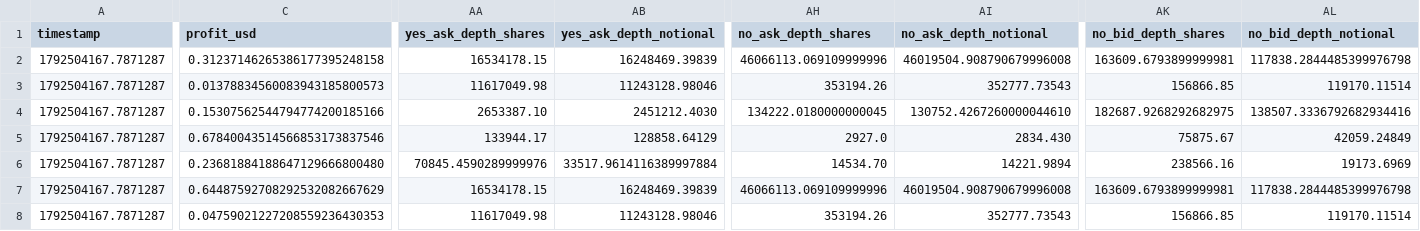
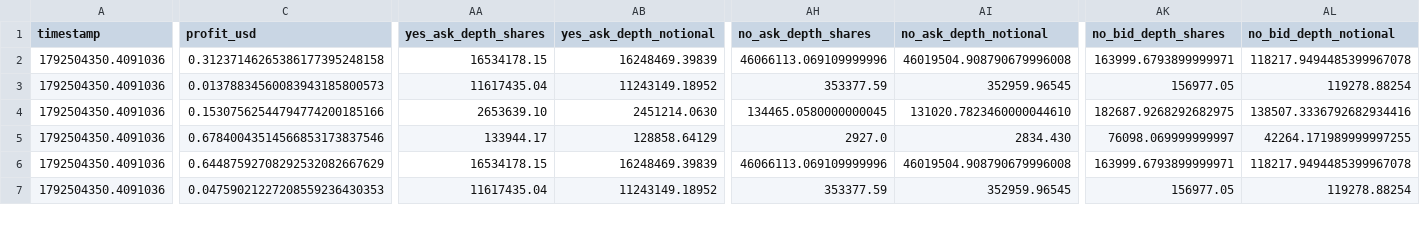
Before and after one commit to GioPresta/quiet-orbit-7k2, a CSV file: docs/data/opportunities-latest.csv, drawn as a sheet; only a part is shown, gaps mark what is left out; removed rows and columns are numbered as before the commit, all else as after; rows hold the shown columns only; the diff covers the shown part only; the diff names each change by its address in the sheet, - before the commit and + after, or states it on an @@ line.

```diff
--- a/docs/data/opportunities-latest.csv
+++ b/docs/data/opportunities-latest.csv
-A2:A5 (timestamp): 1792504167.7871287
+A2:A5 (timestamp): 1792504350.4091036
-AK2 (no_bid_depth_shares): 163609.6793899999981
+AK2 (no_bid_depth_shares): 163999.6793899999971
-AL2 (no_bid_depth_notional): 117838.2844485399976798
+AL2 (no_bid_depth_notional): 118217.9494485399967078
-AA3 (yes_ask_depth_shares): 11617049.98
+AA3 (yes_ask_depth_shares): 11617435.04
-AB3 (yes_ask_depth_notional): 11243128.98046
+AB3 (yes_ask_depth_notional): 11243149.18952
-AH3 (no_ask_depth_shares): 353194.26
+AH3 (no_ask_depth_shares): 353377.59
-AI3 (no_ask_depth_notional): 352777.73543
+AI3 (no_ask_depth_notional): 352959.96545
-AK3 (no_bid_depth_shares): 156866.85
+AK3 (no_bid_depth_shares): 156977.05
-AL3 (no_bid_depth_notional): 119170.11514
+AL3 (no_bid_depth_notional): 119278.88254
-AA4 (yes_ask_depth_shares): 2653387.10
+AA4 (yes_ask_depth_shares): 2653639.10
-AB4 (yes_ask_depth_notional): 2451212.4030
+AB4 (yes_ask_depth_notional): 2451214.0630
-AH4 (no_ask_depth_shares): 134222.0180000000045
+AH4 (no_ask_depth_shares): 134465.0580000000045
-AI4 (no_ask_depth_notional): 130752.4267260000044610
+AI4 (no_ask_depth_notional): 131020.7823460000044610
-AK5 (no_bid_depth_shares): 75875.67
+AK5 (no_bid_depth_shares): 76098.069999999997
-AL5 (no_bid_depth_notional): 42059.24849
+AL5 (no_bid_depth_notional): 42264.171989999997255
-row 6: 1792504167.7871287 | 0.23681884188647129666800480 | 70845.4590289999976 | 33517.9614116389997884 | 14534.70 | 14221.9894 | 238566.16 | 19173.6969
-A6:A7 (timestamp): 1792504167.7871287
+A6:A7 (timestamp): 1792504350.4091036
-AK6 (no_bid_depth_shares): 163609.6793899999981
+AK6 (no_bid_depth_shares): 163999.6793899999971
-AL6 (no_bid_depth_notional): 117838.2844485399976798
+AL6 (no_bid_depth_notional): 118217.9494485399967078
-AA7 (yes_ask_depth_shares): 11617049.98
+AA7 (yes_ask_depth_shares): 11617435.04
-AB7 (yes_ask_depth_notional): 11243128.98046
+AB7 (yes_ask_depth_notional): 11243149.18952
-AH7 (no_ask_depth_shares): 353194.26
+AH7 (no_ask_depth_shares): 353377.59
-AI7 (no_ask_depth_notional): 352777.73543
+AI7 (no_ask_depth_notional): 352959.96545
-AK7 (no_bid_depth_shares): 156866.85
+AK7 (no_bid_depth_shares): 156977.05
-AL7 (no_bid_depth_notional): 119170.11514
+AL7 (no_bid_depth_notional): 119278.88254
```
Also changed, not shown: 1 removed row and 20 edited cells elsewhere in this file, docs/data/matches.csv, 10 other files.
